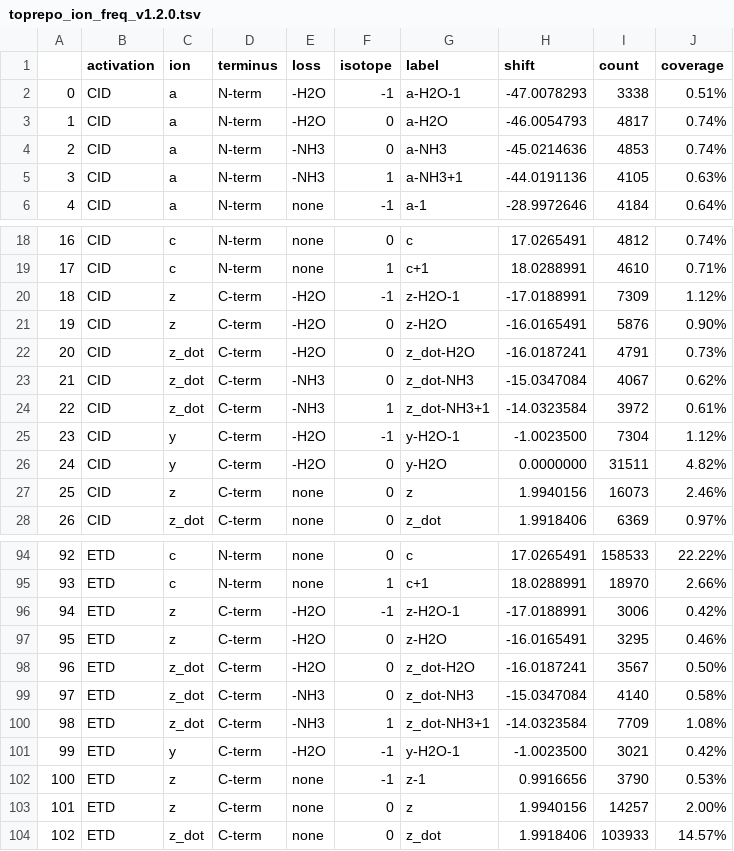
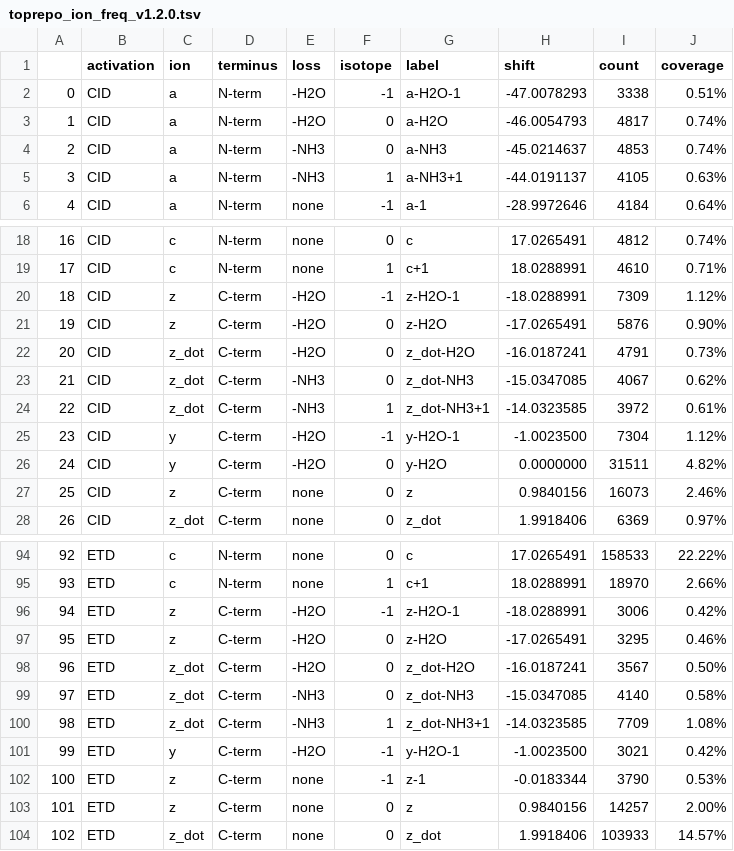
Before and after one commit to toppic-suite/toprepo, a TSV file: resources/toprepo_ion_freq_v1.2.0.tsv, drawn as a sheet; only a part is shown, gaps mark what is left out; the diff covers the shown part only.

Commit message:
Updated common_ion_table and toprepo_ion_freq

```diff
--- a/resources/toprepo_ion_freq_v1.2.0.tsv
+++ b/resources/toprepo_ion_freq_v1.2.0.tsv
@@ -3,4 +3,4 @@
 1	CID	a	N-term	-H2O	0	a-H2O	-46.0054793	4817	0.74%
-2	CID	a	N-term	-NH3	0	a-NH3	-45.0214636	4853	0.74%
-3	CID	a	N-term	-NH3	1	a-NH3+1	-44.0191136	4105	0.63%
+2	CID	a	N-term	-NH3	0	a-NH3	-45.0214637	4853	0.74%
+3	CID	a	N-term	-NH3	1	a-NH3+1	-44.0191137	4105	0.63%
 4	CID	a	N-term	none	-1	a-1	-28.9972646	4184	0.64%
@@ -19,10 +19,10 @@
 17	CID	c	N-term	none	1	c+1	18.0288991	4610	0.71%
-18	CID	z	C-term	-H2O	-1	z-H2O-1	-17.0188991	7309	1.12%
-19	CID	z	C-term	-H2O	0	z-H2O	-16.0165491	5876	0.90%
+18	CID	z	C-term	-H2O	-1	z-H2O-1	-18.0288991	7309	1.12%
+19	CID	z	C-term	-H2O	0	z-H2O	-17.0265491	5876	0.90%
 20	CID	z_dot	C-term	-H2O	0	z_dot-H2O	-16.0187241	4791	0.73%
-21	CID	z_dot	C-term	-NH3	0	z_dot-NH3	-15.0347084	4067	0.62%
-22	CID	z_dot	C-term	-NH3	1	z_dot-NH3+1	-14.0323584	3972	0.61%
+21	CID	z_dot	C-term	-NH3	0	z_dot-NH3	-15.0347085	4067	0.62%
+22	CID	z_dot	C-term	-NH3	1	z_dot-NH3+1	-14.0323585	3972	0.61%
 23	CID	y	C-term	-H2O	-1	y-H2O-1	-1.0023500	7304	1.12%
 24	CID	y	C-term	-H2O	0	y-H2O	0.0000000	31511	4.82%
-25	CID	z	C-term	none	0	z	1.9940156	16073	2.46%
+25	CID	z	C-term	none	0	z	0.9840156	16073	2.46%
 26	CID	z_dot	C-term	none	0	z_dot	1.9918406	6369	0.97%
@@ -95,10 +95,10 @@
 93	ETD	c	N-term	none	1	c+1	18.0288991	18970	2.66%
-94	ETD	z	C-term	-H2O	-1	z-H2O-1	-17.0188991	3006	0.42%
-95	ETD	z	C-term	-H2O	0	z-H2O	-16.0165491	3295	0.46%
+94	ETD	z	C-term	-H2O	-1	z-H2O-1	-18.0288991	3006	0.42%
+95	ETD	z	C-term	-H2O	0	z-H2O	-17.0265491	3295	0.46%
 96	ETD	z_dot	C-term	-H2O	0	z_dot-H2O	-16.0187241	3567	0.50%
-97	ETD	z_dot	C-term	-NH3	0	z_dot-NH3	-15.0347084	4140	0.58%
-98	ETD	z_dot	C-term	-NH3	1	z_dot-NH3+1	-14.0323584	7709	1.08%
+97	ETD	z_dot	C-term	-NH3	0	z_dot-NH3	-15.0347085	4140	0.58%
+98	ETD	z_dot	C-term	-NH3	1	z_dot-NH3+1	-14.0323585	7709	1.08%
 99	ETD	y	C-term	-H2O	-1	y-H2O-1	-1.0023500	3021	0.42%
-100	ETD	z	C-term	none	-1	z-1	0.9916656	3790	0.53%
-101	ETD	z	C-term	none	0	z	1.9940156	14257	2.00%
+100	ETD	z	C-term	none	-1	z-1	-0.0183344	3790	0.53%
+101	ETD	z	C-term	none	0	z	0.9840156	14257	2.00%
 102	ETD	z_dot	C-term	none	0	z_dot	1.9918406	103933	14.57%
```
Also changed, not shown: 32 edited cells elsewhere in this file.
